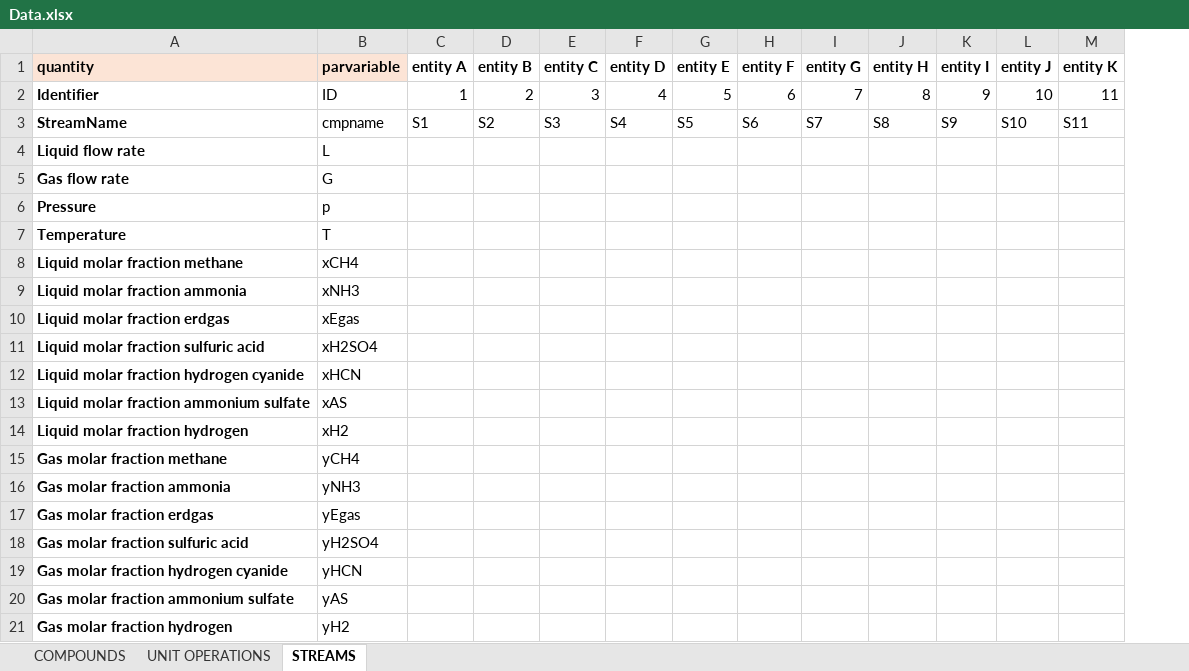
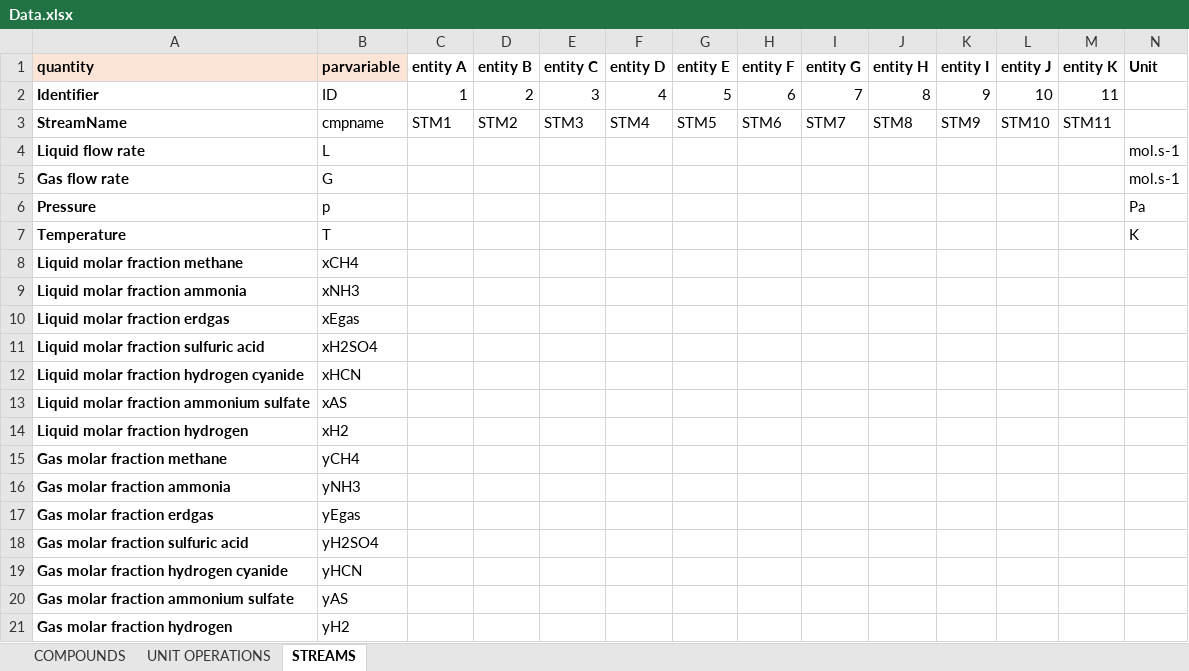
Before and after one commit to triceert/CS, an Excel workbook: MatlabWD/Data.xlsx, sheet STREAMS, drawn as a sheet; values as stored, in another font and other column widths than the file's, no borders; the diff names each change by its address in the sheet, - before the commit and + after, or states it on an @@ line.

Commit message:
New data

```diff
--- a/MatlabWD/Data.xlsx (sheet STREAMS)
+++ b/MatlabWD/Data.xlsx (sheet STREAMS)
+column N (Unit), rows 4-7: mol.s-1 | mol.s-1 | Pa | K
-C3 (entity A): S1
+C3 (entity A): STM1
-D3 (entity B): S2
+D3 (entity B): STM2
-E3 (entity C): S3
+E3 (entity C): STM3
-F3 (entity D): S4
+F3 (entity D): STM4
-G3 (entity E): S5
+G3 (entity E): STM5
-H3 (entity F): S6
+H3 (entity F): STM6
-I3 (entity G): S7
+I3 (entity G): STM7
-J3 (entity H): S8
+J3 (entity H): STM8
-K3 (entity I): S9
+K3 (entity I): STM9
-L3 (entity J): S10
+L3 (entity J): STM10
-M3 (entity K): S11
+M3 (entity K): STM11
```
Also changed, not shown: sheet COMPOUNDS, sheet UNIT OPERATIONS.
